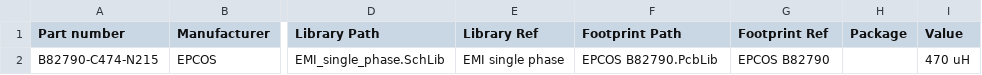
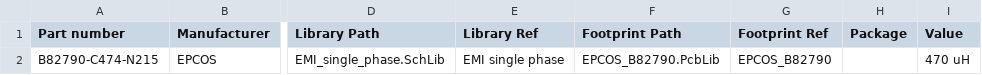
Before and after one commit to 00xED/altium-common, a CSV file: lib/parts_db/inductors.csv, drawn as a sheet; only a part is shown, gaps mark what is left out; the diff names each change by its address in the sheet, - before the commit and + after, or states it on an @@ line.

```diff
--- a/lib/parts_db/inductors.csv
+++ b/lib/parts_db/inductors.csv
-F2 (Footprint Path): EPCOS B82790.PcbLib
+F2 (Footprint Path): EPCOS_B82790.PcbLib
-G2 (Footprint Ref): EPCOS B82790
+G2 (Footprint Ref): EPCOS_B82790
```
Also changed, not shown: lib/parts_db/jumpers.csv, 4 other files.
